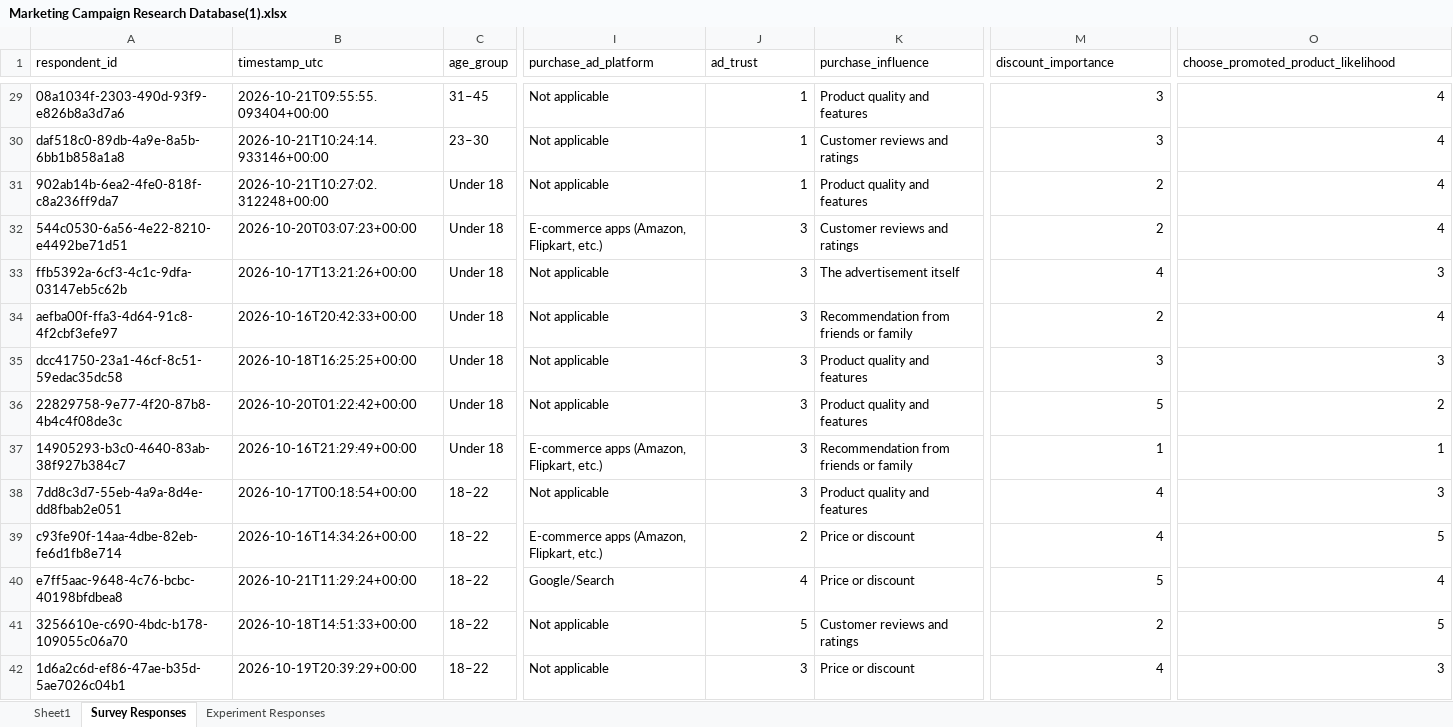
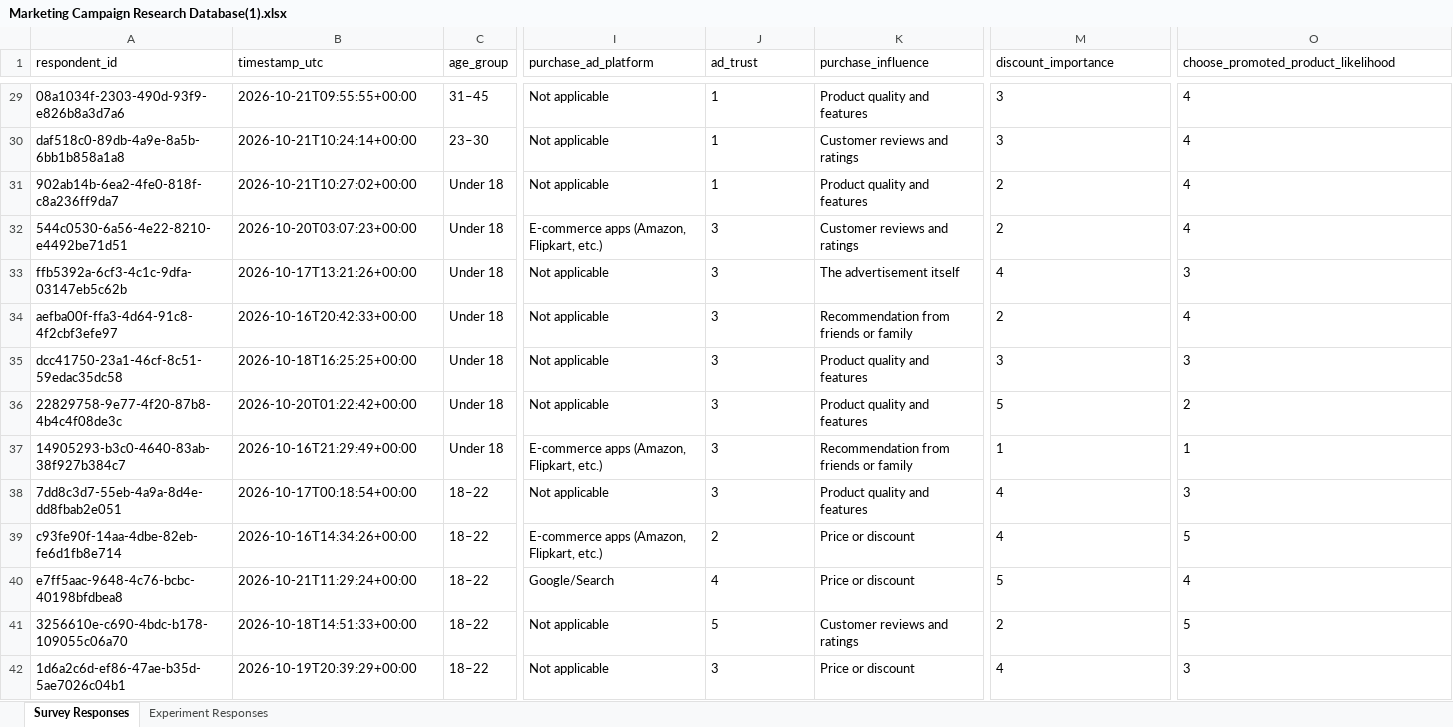
Before and after one commit to santoshreddyg06/marketing-campaign-effectiveness, an Excel workbook: Marketing Campaign Research Database(1).xlsx, sheet Survey Responses, drawn as a sheet; only a part is shown, gaps mark what is left out; values as stored, in another font and other column widths than the file's, no borders; charts and pictures not drawn; the diff covers the shown part only; the diff names each change by its address in the sheet, - before the commit and + after, or states it on an @@ line.

Commit message:
Normalize experiment response formatting and sync complete 240 experiment rows to Excel

```diff
--- a/Marketing Campaign Research Database(1).xlsx (sheet Survey Responses)
+++ b/Marketing Campaign Research Database(1).xlsx (sheet Survey Responses)
-sheet tab: Sheet1
-B29 (timestamp_utc): 2026-10-21T09:55:55.093404+00:00
+B29 (timestamp_utc): 2026-10-21T09:55:55+00:00
-J29:J42 alignment: right
+J29:J42 alignment: left
-M29:M42 alignment: right
+M29:M42 alignment: left
-O29:O42 alignment: right
+O29:O42 alignment: left
-B30 (timestamp_utc): 2026-10-21T10:24:14.933146+00:00
+B30 (timestamp_utc): 2026-10-21T10:24:14+00:00
-B31 (timestamp_utc): 2026-10-21T10:27:02.312248+00:00
+B31 (timestamp_utc): 2026-10-21T10:27:02+00:00
```
Also changed, not shown: 27 edited cells and cell formats elsewhere in this sheet, sheet Experiment Responses, charts or pictures, 1 other file.
